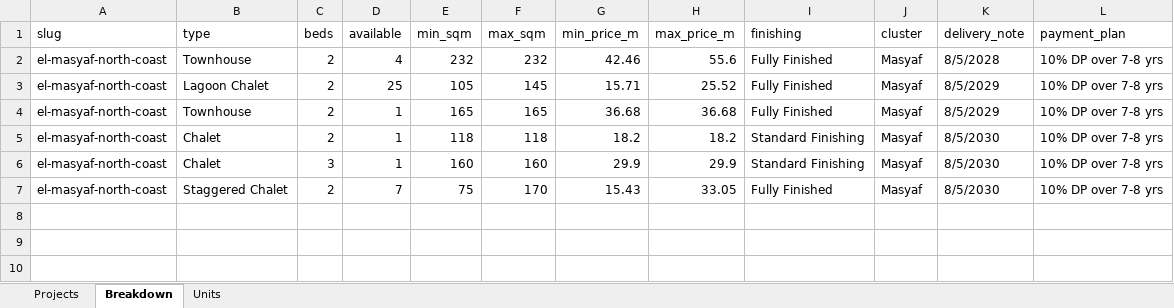
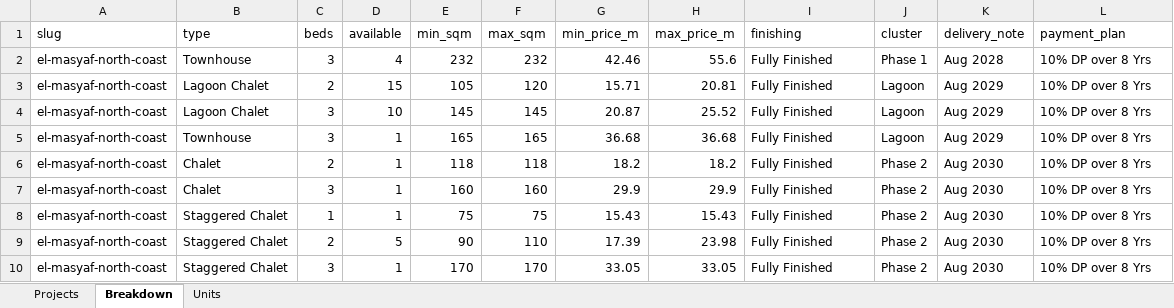
Before and after one commit to es2023020/map12, an Excel workbook: data/availability/projects/m-squared-developments/el-masyaf-north-coast.xlsx, sheet Breakdown, drawn as a sheet; values as stored, in another font and other column widths than the file's, no borders; addresses are those after the commit; the diff names each change by its address in the sheet, - before the commit and + after, or states it on an @@ line.

```diff
--- a/data/availability/projects/m-squared-developments/el-masyaf-north-coast.xlsx (sheet Breakdown)
+++ b/data/availability/projects/m-squared-developments/el-masyaf-north-coast.xlsx (sheet Breakdown)
-C2 (beds): 2
+C2 (beds): 3
-J2 (cluster): Masyaf
+J2 (cluster): Phase 1
-K2 (delivery_note): 8/5/2028
+K2 (delivery_note): Aug 2028
-L2:L3 (payment_plan): 10% DP over 7-8 yrs
+L2:L3 (payment_plan): 10% DP over 8 Yrs
-D3 (available): 25
+D3 (available): 15
-F3 (max_sqm): 145
+F3 (max_sqm): 120
-H3 (max_price_m): 25.52
+H3 (max_price_m): 20.81
-J3 (cluster): Masyaf
+J3 (cluster): Lagoon
-K3 (delivery_note): 8/5/2029
+K3 (delivery_note): Aug 2029
+row 4: el-masyaf-north-coast | Lagoon Chalet | 3 | 10 | 145 | 145 | 20.87 | 25.52 | Fully Finished | Lagoon | Aug 2029 | 10% DP over 8 Yrs
-C5 (beds): 2
+C5 (beds): 3
-J5 (cluster): Masyaf
+J5 (cluster): Lagoon
-K5 (delivery_note): 8/5/2029
+K5 (delivery_note): Aug 2029
-L5:L8 (payment_plan): 10% DP over 7-8 yrs
+L5:L8 (payment_plan): 10% DP over 8 Yrs
-I6:I7 (finishing): Standard Finishing
+I6:I7 (finishing): Fully Finished
-J6:J8 (cluster): Masyaf
+J6:J8 (cluster): Phase 2
-K6:K8 (delivery_note): 8/5/2030
+K6:K8 (delivery_note): Aug 2030
-C8 (beds): 2
+C8 (beds): 1
-D8 (available): 7
+D8 (available): 1
-F8 (max_sqm): 170
+F8 (max_sqm): 75
-H8 (max_price_m): 33.05
+H8 (max_price_m): 15.43
+row 9: el-masyaf-north-coast | Staggered Chalet | 2 | 5 | 90 | 110 | 17.39 | 23.98 | Fully Finished | Phase 2 | Aug 2030 | 10% DP over 8 Yrs
+row 10: el-masyaf-north-coast | Staggered Chalet | 3 | 1 | 170 | 170 | 33.05 | 33.05 | Fully Finished | Phase 2 | Aug 2030 | 10% DP over 8 Yrs
```
Also changed, not shown: sheet Units, sheet Projects, 12 other files.
